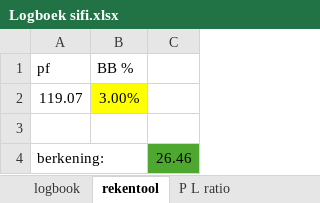
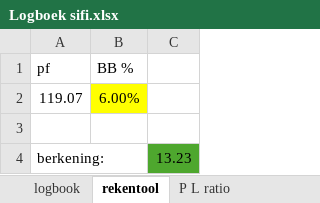
Before and after one commit to Harm-prive/Soft_Lure_Plan, an Excel workbook: Logboek sifi.xlsx, sheet rekentool, drawn as a sheet; values as stored, in another font and other column widths than the file's, no borders; the diff names each change by its address in the sheet, - before the commit and + after, or states it on an @@ line.

```diff
--- a/Logboek sifi.xlsx (sheet rekentool)
+++ b/Logboek sifi.xlsx (sheet rekentool)
-B2 (BB %): 3.00%
+B2 (BB %): 6.00%
-C4: 26.46
+C4: 13.23
```
Also changed, not shown: sheet logbook.
